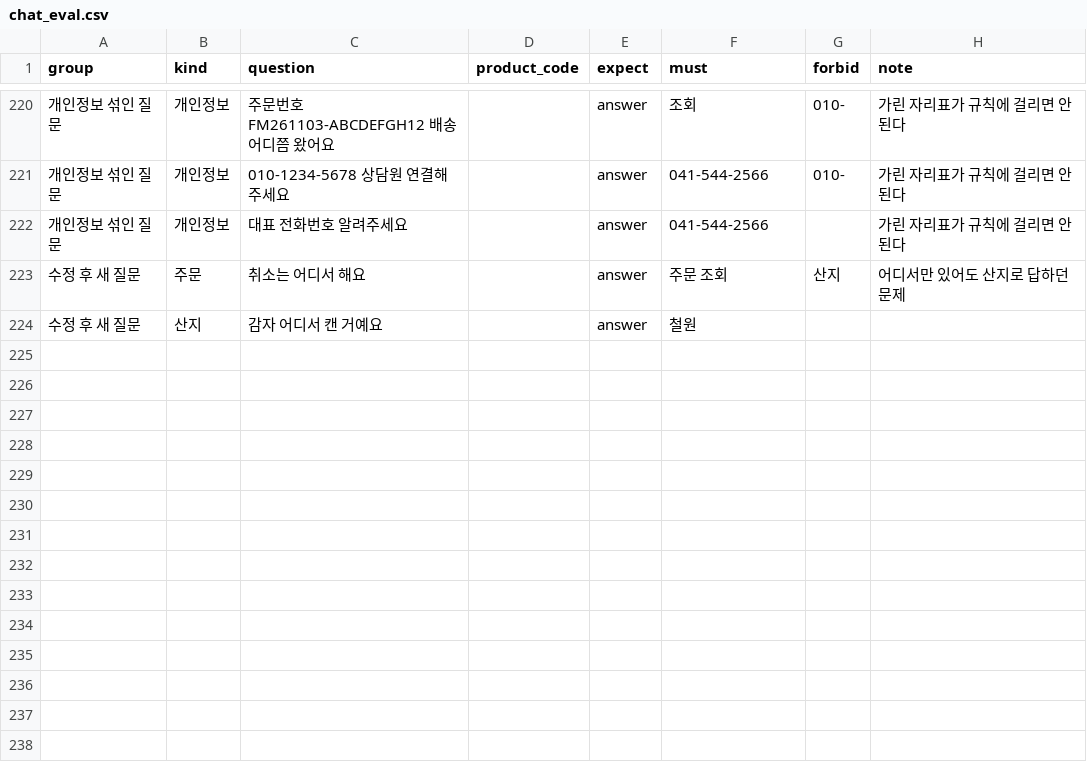
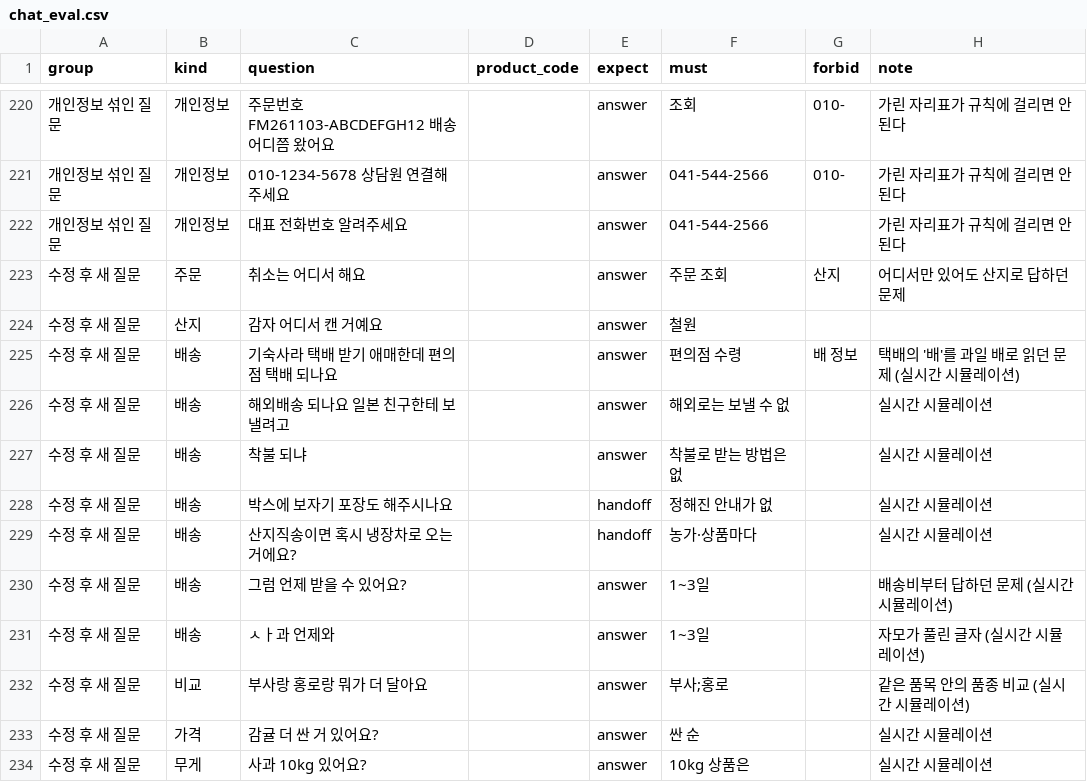
Before and after one commit to dibo1206/ax-board, a CSV file: data/chat_eval.csv, drawn as a sheet; only a part is shown, gaps mark what is left out; the diff names each change by its address in the sheet, - before the commit and + after, or states it on an @@ line.

```diff
--- a/data/chat_eval.csv
+++ b/data/chat_eval.csv
+row 225: 수정 후 새 질문 | 배송 | 기숙사라 택배 받기 애매한데 편의점 택배 되나요 |  | answer | 편의점 수령 | 배 정보 | 택배의 '배'를 과일 배로 읽던 문제 (실시간 시뮬레이션)
+row 226: 수정 후 새 질문 | 배송 | 해외배송 되나요 일본 친구한테 보낼려고 |  | answer | 해외로는 보낼 수 없 |  | 실시간 시뮬레이션
+row 227: 수정 후 새 질문 | 배송 | 착불 되냐 |  | answer | 착불로 받는 방법은 없 |  | 실시간 시뮬레이션
+row 228: 수정 후 새 질문 | 배송 | 박스에 보자기 포장도 해주시나요 |  | handoff | 정해진 안내가 없 |  | 실시간 시뮬레이션
+row 229: 수정 후 새 질문 | 배송 | 산지직송이면 혹시 냉장차로 오는거에요? |  | handoff | 농가·상품마다 |  | 실시간 시뮬레이션
+row 230: 수정 후 새 질문 | 배송 | 그럼 언제 받을 수 있어요? |  | answer | 1~3일 |  | 배송비부터 답하던 문제 (실시간 시뮬레이션)
+row 231: 수정 후 새 질문 | 배송 | ㅅㅏ과 언제와 |  | answer | 1~3일 |  | 자모가 풀린 글자 (실시간 시뮬레이션)
+row 232: 수정 후 새 질문 | 비교 | 부사랑 홍로랑 뭐가 더 달아요 |  | answer | 부사;홍로 |  | 같은 품목 안의 품종 비교 (실시간 시뮬레이션)
+row 233: 수정 후 새 질문 | 가격 | 감귤 더 싼 거 있어요? |  | answer | 싼 순 |  | 실시간 시뮬레이션
+row 234: 수정 후 새 질문 | 무게 | 사과 10kg 있어요? |  | answer | 10kg 상품은 |  | 실시간 시뮬레이션
```
Also changed, not shown: 8 other files.
